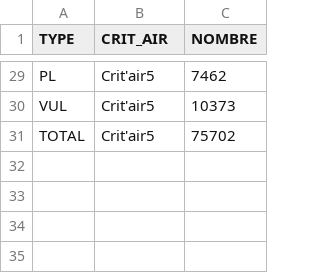
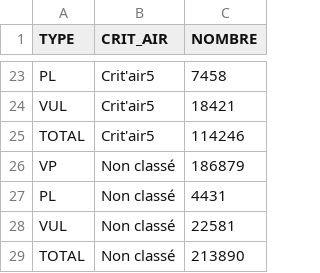
Before and after one commit to SECV-PEE/Tableau-de-bord-DRIEE, a CSV file: public/data/page5_transport/mobilite_immatriculation.csv, drawn as a sheet; only a part is shown, gaps mark what is left out; addresses are those after the commit; the diff covers the shown part only; the diff names each change by its address in the sheet, - before the commit and + after, or states it on an @@ line.

```diff
--- a/public/data/page5_transport/mobilite_immatriculation.csv
+++ b/public/data/page5_transport/mobilite_immatriculation.csv
-C23 (NOMBRE): 7462
+C23 (NOMBRE): 7458
-C24 (NOMBRE): 10373
+C24 (NOMBRE): 18421
-C25 (NOMBRE): 75702
+C25 (NOMBRE): 114246
+row 26: VP | Non classé | 186879
+row 27: PL | Non classé | 4431
+row 28: VUL | Non classé | 22581
+row 29: TOTAL | Non classé | 213890
```
Also changed, not shown: 6 removed rows and 21 edited cells elsewhere in this file, 2 other files.
